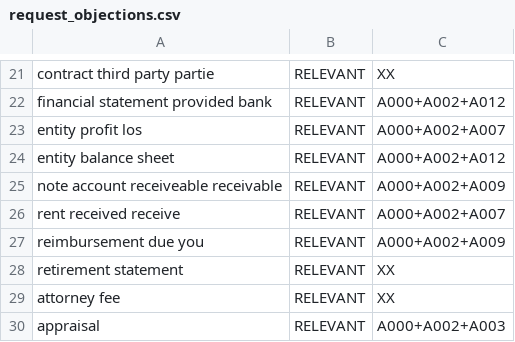
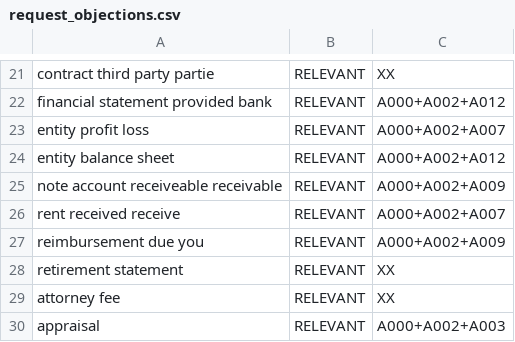
Before and after one commit to tjdaley/discoverybot, a CSV file: data/request_objections.csv, drawn as a sheet; only a part is shown, gaps mark what is left out.

Commit message:
Update request_objections.csv

```diff
--- a/data/request_objections.csv
+++ b/data/request_objections.csv
@@ -22,3 +22,3 @@ contract third party partie,RELEVANT,"XX"
 financial statement provided bank,RELEVANT,"A000+A002+A012"
-entity profit los,RELEVANT,"A000+A002+A007"
+entity profit loss,RELEVANT,"A000+A002+A007"
 entity balance sheet,RELEVANT,"A000+A002+A012"
```
